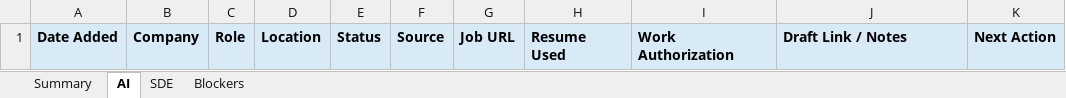
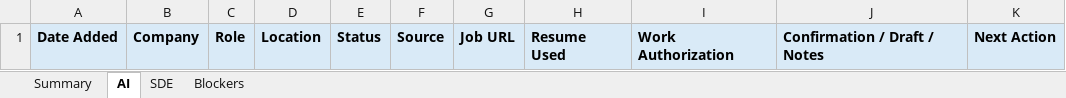
Before and after one commit to Vineeshan94/Job_Apply, an Excel workbook: JOB_APPLICATION_TRACKER.xlsx, sheet AI, drawn as a sheet; values as stored, in another font and other column widths than the file's, no borders; the diff names each change by its address in the sheet, - before the commit and + after, or states it on an @@ line.

```diff
--- a/JOB_APPLICATION_TRACKER.xlsx (sheet AI)
+++ b/JOB_APPLICATION_TRACKER.xlsx (sheet AI)
-J1: Draft Link / Notes
+J1: Confirmation / Draft / Notes
```
Also changed, not shown: sheet Summary, sheet SDE, 9 other files.
